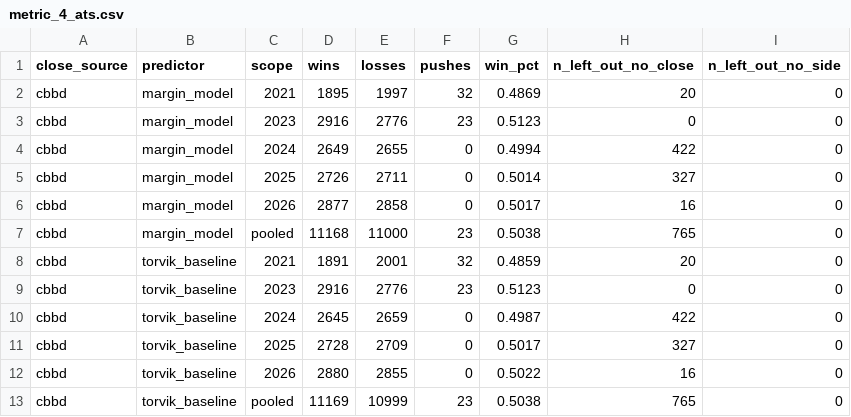
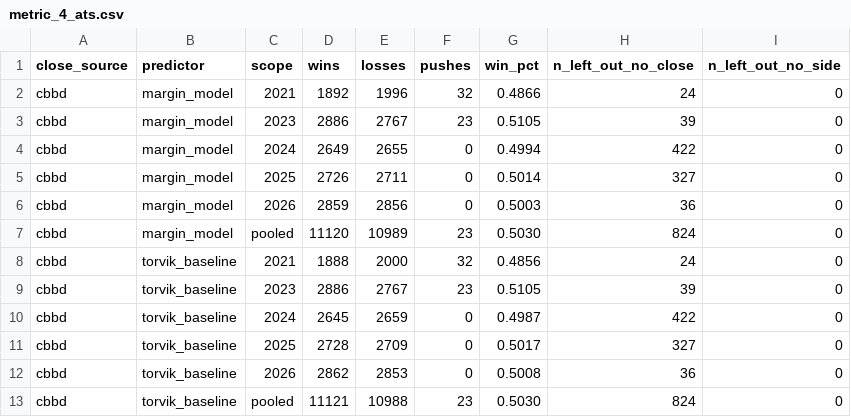
Before and after one commit to ohektner/shac-sb-index, a CSV file: scorecard/backtest/metric_4_ats.csv, drawn as a sheet.

```diff
--- a/scorecard/backtest/metric_4_ats.csv
+++ b/scorecard/backtest/metric_4_ats.csv
@@ -1,13 +1,13 @@
 close_source,predictor,scope,wins,losses,pushes,win_pct,n_left_out_no_close,n_left_out_no_side
-cbbd,margin_model,2021,1895,1997,32,0.4869,20,0
-cbbd,margin_model,2023,2916,2776,23,0.5123,0,0
+cbbd,margin_model,2021,1892,1996,32,0.4866,24,0
+cbbd,margin_model,2023,2886,2767,23,0.5105,39,0
 cbbd,margin_model,2024,2649,2655,0,0.4994,422,0
 cbbd,margin_model,2025,2726,2711,0,0.5014,327,0
-cbbd,margin_model,2026,2877,2858,0,0.5017,16,0
-cbbd,margin_model,pooled,11168,11000,23,0.5038,765,0
-cbbd,torvik_baseline,2021,1891,2001,32,0.4859,20,0
-cbbd,torvik_baseline,2023,2916,2776,23,0.5123,0,0
+cbbd,margin_model,2026,2859,2856,0,0.5003,36,0
+cbbd,margin_model,pooled,11120,10989,23,0.5030,824,0
+cbbd,torvik_baseline,2021,1888,2000,32,0.4856,24,0
+cbbd,torvik_baseline,2023,2886,2767,23,0.5105,39,0
 cbbd,torvik_baseline,2024,2645,2659,0,0.4987,422,0
 cbbd,torvik_baseline,2025,2728,2709,0,0.5017,327,0
-cbbd,torvik_baseline,2026,2880,2855,0,0.5022,16,0
-cbbd,torvik_baseline,pooled,11169,10999,23,0.5038,765,0
+cbbd,torvik_baseline,2026,2862,2853,0,0.5008,36,0
+cbbd,torvik_baseline,pooled,11121,10988,23,0.5030,824,0
```
Also changed, not shown: scorecard/backtest/coverage.csv, scorecard/backtest/metric_2_distance_to_close.csv, 18 other files.
